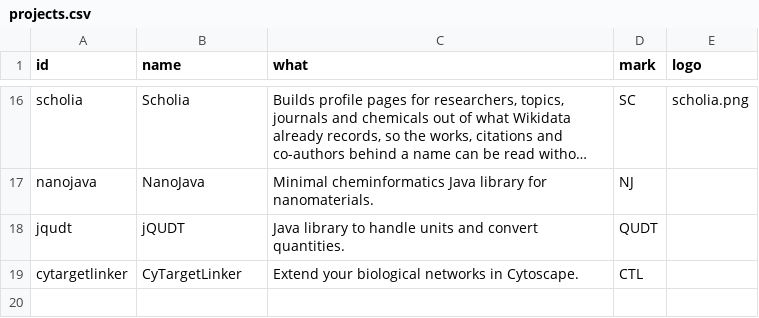
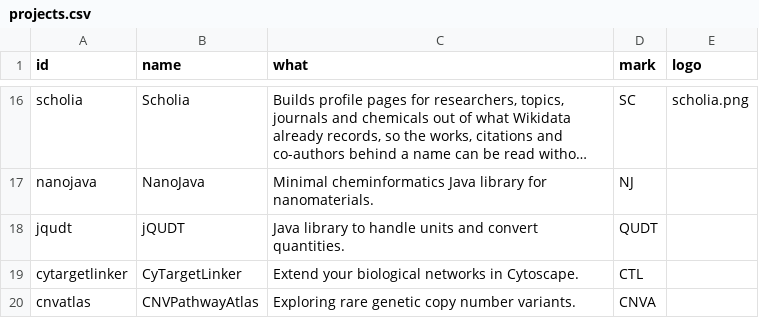
Before and after one commit to TGX-UM/tgx-outputs, a CSV file: config/projects.csv, drawn as a sheet; only a part is shown, gaps mark what is left out; long unchanged cells end in ….

```diff
--- a/config/projects.csv
+++ b/config/projects.csv
@@ -19 +19,2 @@ jqudt,jQUDT,"Java library to handle units and convert quantities.",QUDT,
 cytargetlinker,CyTargetLinker,"Extend your biological networks in Cytoscape.",CTL,
+cnvatlas,CNVPathwayAtlas,"Exploring rare genetic copy number variants.",CNVA,
```
Also changed, not shown: config/identifiers.csv, config/links.csv.
